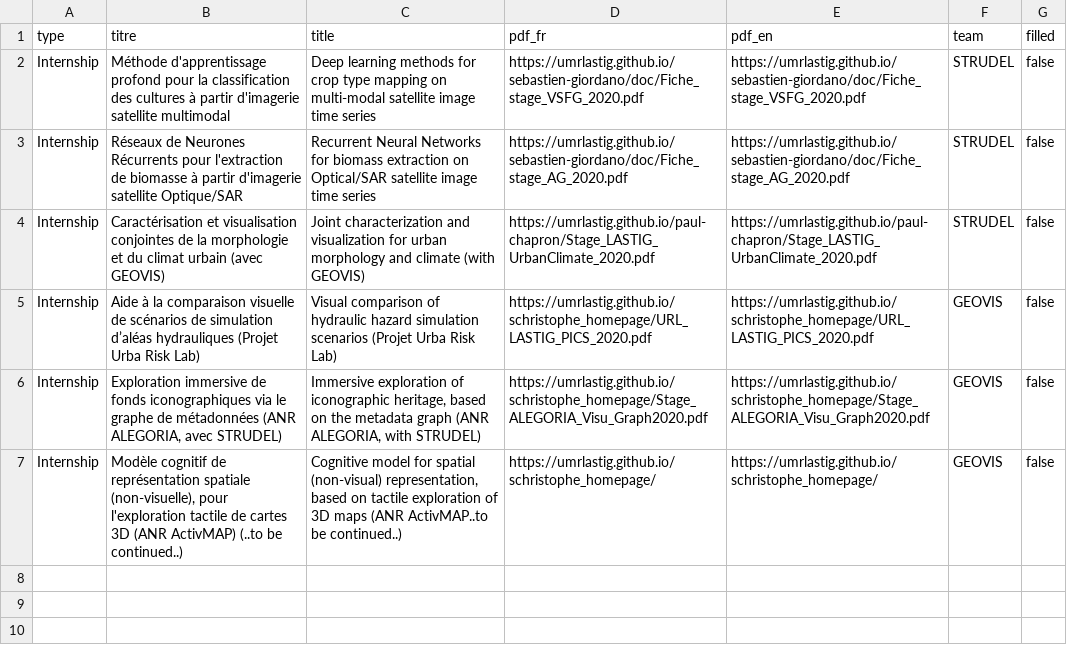
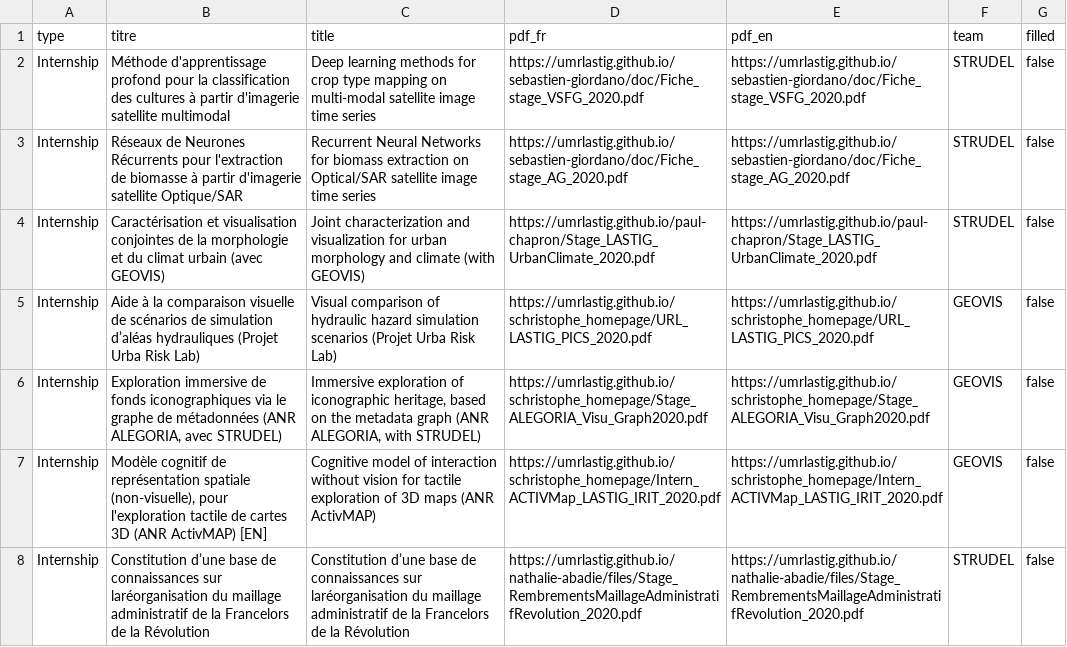
Before and after one commit to umrlastig/lastig_data, a CSV file: recruiting.csv, drawn as a sheet.

Commit message:
Update recruiting.csv

```diff
--- a/recruiting.csv
+++ b/recruiting.csv
@@ -6,2 +6,3 @@ Internship;Aide à la comparaison visuelle de scénarios de simulation d’aléa
 Internship;Exploration immersive de fonds iconographiques via le graphe de métadonnées (ANR ALEGORIA, avec STRUDEL);Immersive exploration of iconographic heritage, based on the metadata graph (ANR ALEGORIA, with STRUDEL);https://umrlastig.github.io/schristophe_homepage/Stage_ALEGORIA_Visu_Graph2020.pdf;https://umrlastig.github.io/schristophe_homepage/Stage_ALEGORIA_Visu_Graph2020.pdf;GEOVIS;false
-Internship;Modèle cognitif de représentation spatiale (non-visuelle), pour l'exploration tactile de cartes 3D (ANR ActivMAP) (..to be continued..) ;Cognitive model for spatial (non-visual) representation, based on tactile exploration of 3D maps (ANR ActivMAP..to be continued..);https://umrlastig.github.io/schristophe_homepage/;https://umrlastig.github.io/schristophe_homepage/;GEOVIS;false
+Internship;Modèle cognitif de représentation spatiale (non-visuelle), pour l'exploration tactile de cartes 3D (ANR ActivMAP) [EN];Cognitive model of interaction without vision for tactile exploration of 3D maps (ANR ActivMAP);https://umrlastig.github.io/schristophe_homepage/Intern_ACTIVMap_LASTIG_IRIT_2020.pdf;https://umrlastig.github.io/schristophe_homepage/Intern_ACTIVMap_LASTIG_IRIT_2020.pdf;GEOVIS;false
+Internship;Constitution d’une base de connaissances sur laréorganisation du maillage administratif de la Francelors de la Révolution;Constitution d’une base de connaissances sur laréorganisation du maillage administratif de la Francelors de la Révolution;https://umrlastig.github.io/nathalie-abadie/files/Stage_RembrementsMaillageAdministratifRevolution_2020.pdf;https://umrlastig.github.io/nathalie-abadie/files/Stage_RembrementsMaillageAdministratifRevolution_2020.pdf;STRUDEL;false
```
